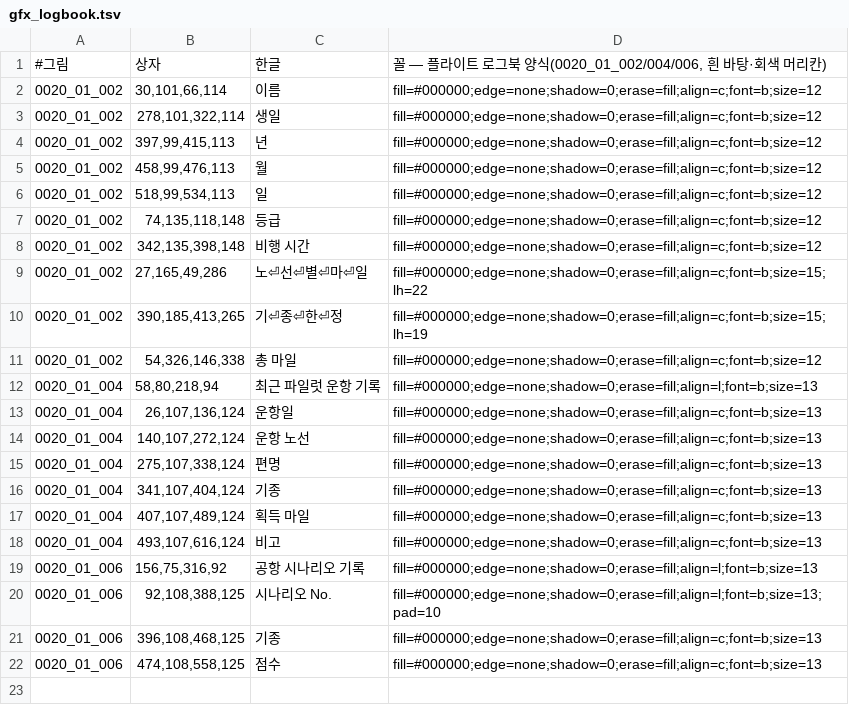
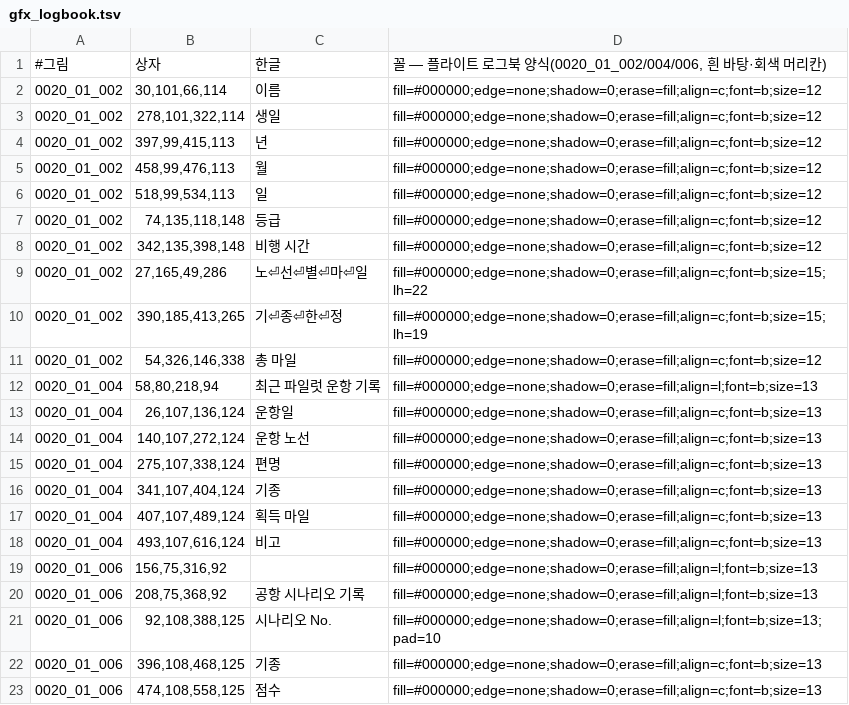
Before and after one commit to hospi0/jetdego2-kr-patch, a TSV file: work/gfx/gfx_logbook.tsv, drawn as a sheet.

```diff
--- a/work/gfx/gfx_logbook.tsv
+++ b/work/gfx/gfx_logbook.tsv
@@ -18,3 +18,4 @@
 0020_01_004	493,107,616,124	비고	fill=#000000;edge=none;shadow=0;erase=fill;align=c;font=b;size=13
-0020_01_006	156,75,316,92	공항 시나리오 기록	fill=#000000;edge=none;shadow=0;erase=fill;align=l;font=b;size=13
+0020_01_006	156,75,316,92		fill=#000000;edge=none;shadow=0;erase=fill;align=l;font=b;size=13
+0020_01_006	208,75,368,92	공항 시나리오 기록	fill=#000000;edge=none;shadow=0;erase=fill;align=l;font=b;size=13
 0020_01_006	92,108,388,125	시나리오 No.	fill=#000000;edge=none;shadow=0;erase=fill;align=l;font=b;size=13;pad=10
```
Also changed, not shown: work/trans/msg_0017_00_000.tsv, work/trans/msg_0017_05_000.tsv, 8 other files.
